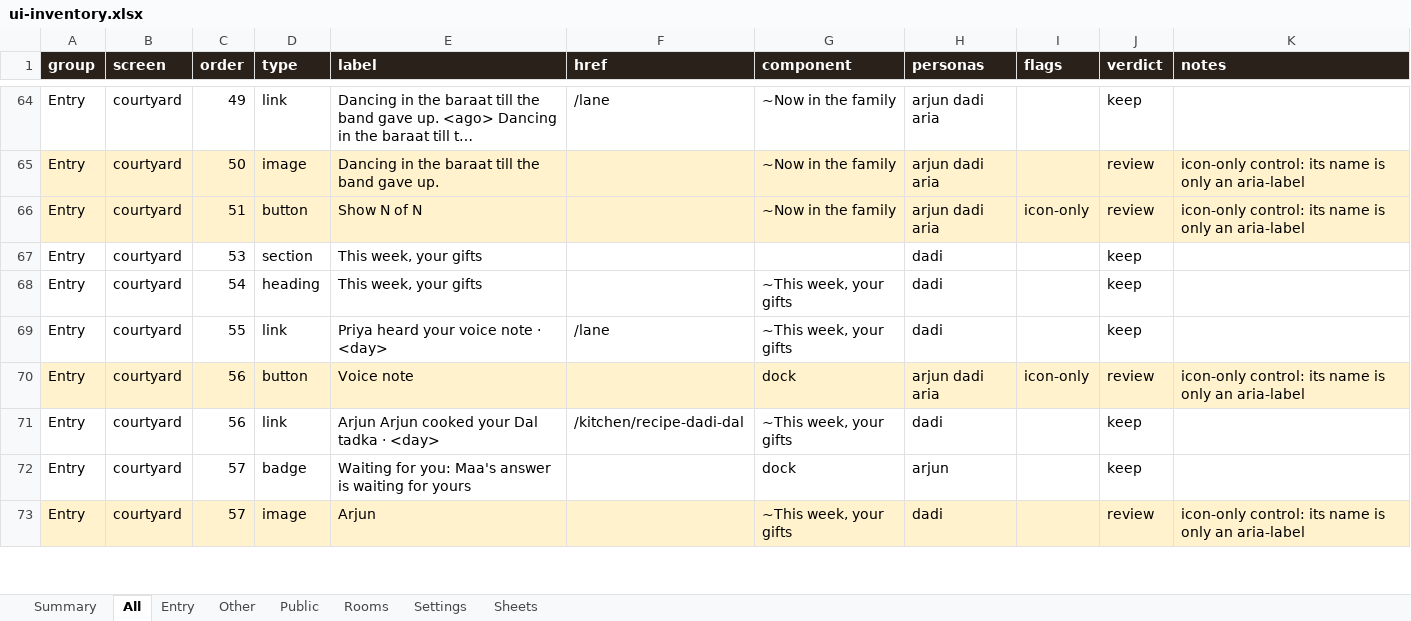
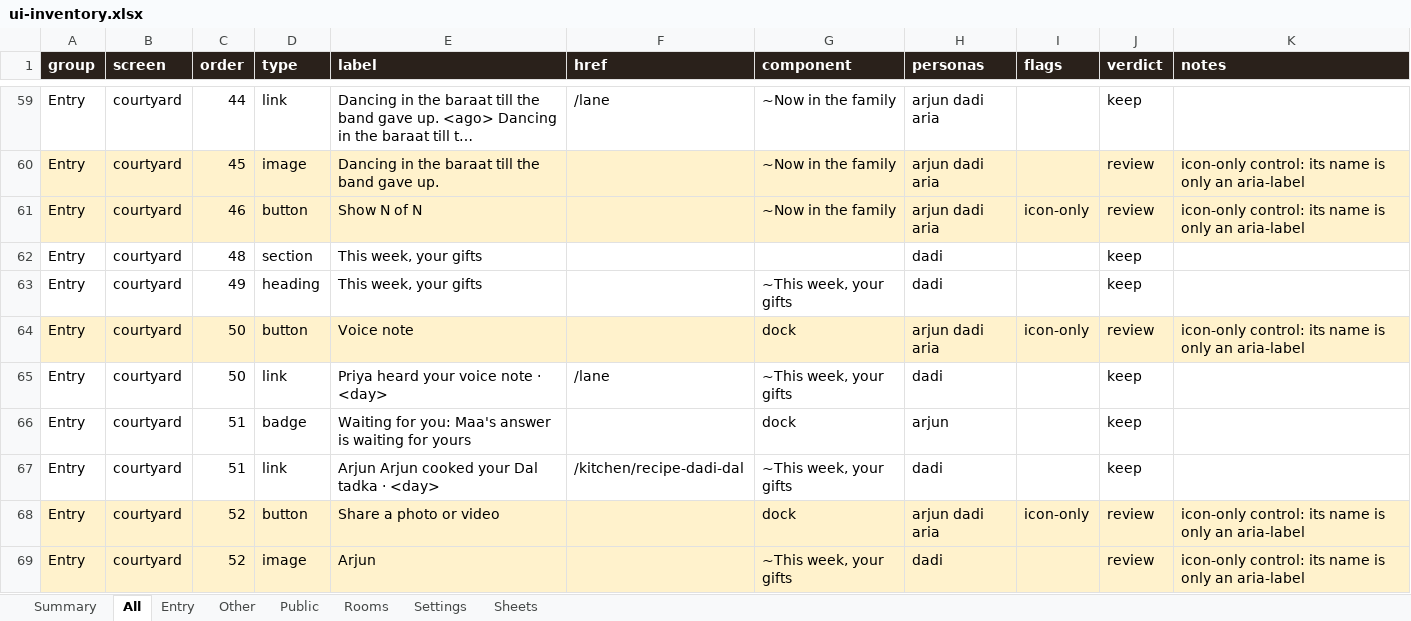
Before and after one commit to Sanjeevlabs/Nearer, an Excel workbook: docs/ui-inventory.xlsx, sheet All, drawn as a sheet; only a part is shown, gaps mark what is left out; values as stored, in another font and other column widths than the file's, no borders; removed rows and columns are numbered as before the commit, all else as after; the diff covers the shown part only; the diff names each change by its address in the sheet, - before the commit and + after, or states it on an @@ line.

```diff
--- a/docs/ui-inventory.xlsx (sheet All)
+++ b/docs/ui-inventory.xlsx (sheet All)
-C59 (order): 49
+C59 (order): 44
-C60 (order): 50
+C60 (order): 45
-C61 (order): 51
+C61 (order): 46
-C62 (order): 53
+C62 (order): 48
-C63 (order): 54
+C63 (order): 49
-row 69: Entry | courtyard | 55 | link | Priya heard your voice note · <day> | /lane | ~This week, your gifts | dadi |  | keep
-C64:C65 (order): 56
+C64:C65 (order): 50
-E65 (label): Arjun Arjun cooked your Dal tadka · <day>
+E65 (label): Priya heard your voice note · <day>
-F65 (href): /kitchen/recipe-dadi-dal
+F65 (href): /lane
-C66 (order): 57
+C66 (order): 51
+row 67: Entry | courtyard | 51 | link | Arjun Arjun cooked your Dal tadka · <day> | /kitchen/recipe-dadi-dal | ~This week, your gifts | dadi |  | keep
+row 68: Entry | courtyard | 52 | button | Share a photo or video |  | dock | arjun dadi aria | icon-only | review | icon-only control: its name is only an aria-label
-C69 (order): 57
+C69 (order): 52
```
Also changed, not shown: 5 added rows, 12 removed rows and 62 edited cells elsewhere in this sheet, sheet Entry, sheet Summary, sheet Rooms, 6 other files.
